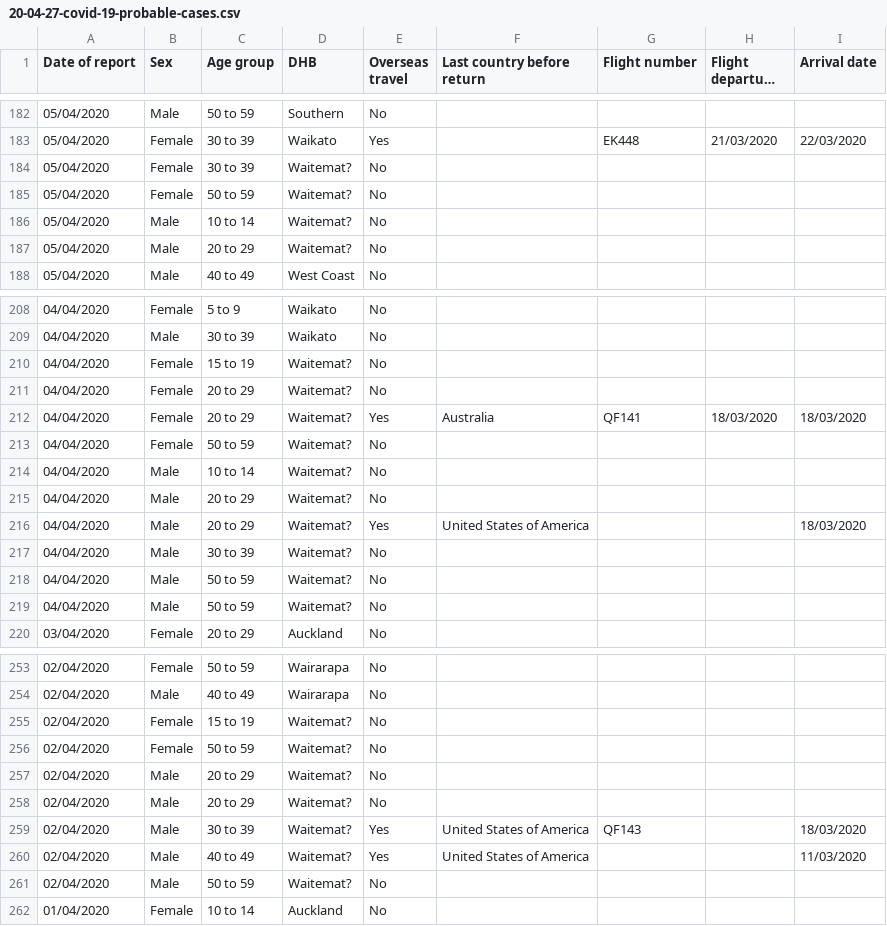
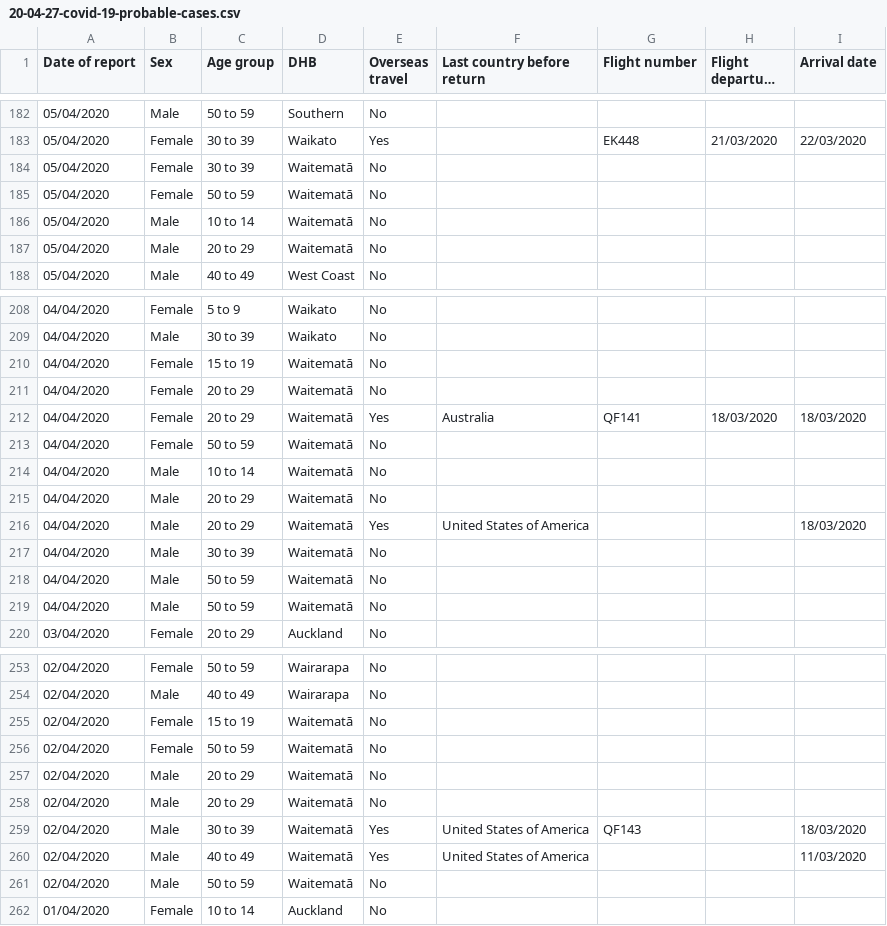
Before and after one commit to stevemanion/nz-covid19-travel-data, a CSV file: data/sources/ministry-of-health/cases/csv/20-04-27-covid-19-probable-cases.csv, drawn as a sheet; only a part is shown, gaps mark what is left out; long unchanged cells end in …; the diff covers the shown part only; the diff names each change by its address in the sheet, - before the commit and + after, or states it on an @@ line.

```diff
--- a/data/sources/ministry-of-health/cases/csv/20-04-27-covid-19-probable-cases.csv
+++ b/data/sources/ministry-of-health/cases/csv/20-04-27-covid-19-probable-cases.csv
-D184:D187 (DHB): Waitemat?
+D184:D187 (DHB): Waitematā
-D210:D219 (DHB): Waitemat?
+D210:D219 (DHB): Waitematā
-D255:D261 (DHB): Waitemat?
+D255:D261 (DHB): Waitematā
```
Also changed, not shown: 47 edited cells elsewhere in this file, data/meta/daily-totals-cumulative.csv, data/meta/daily-totals.csv, 46 other files.
